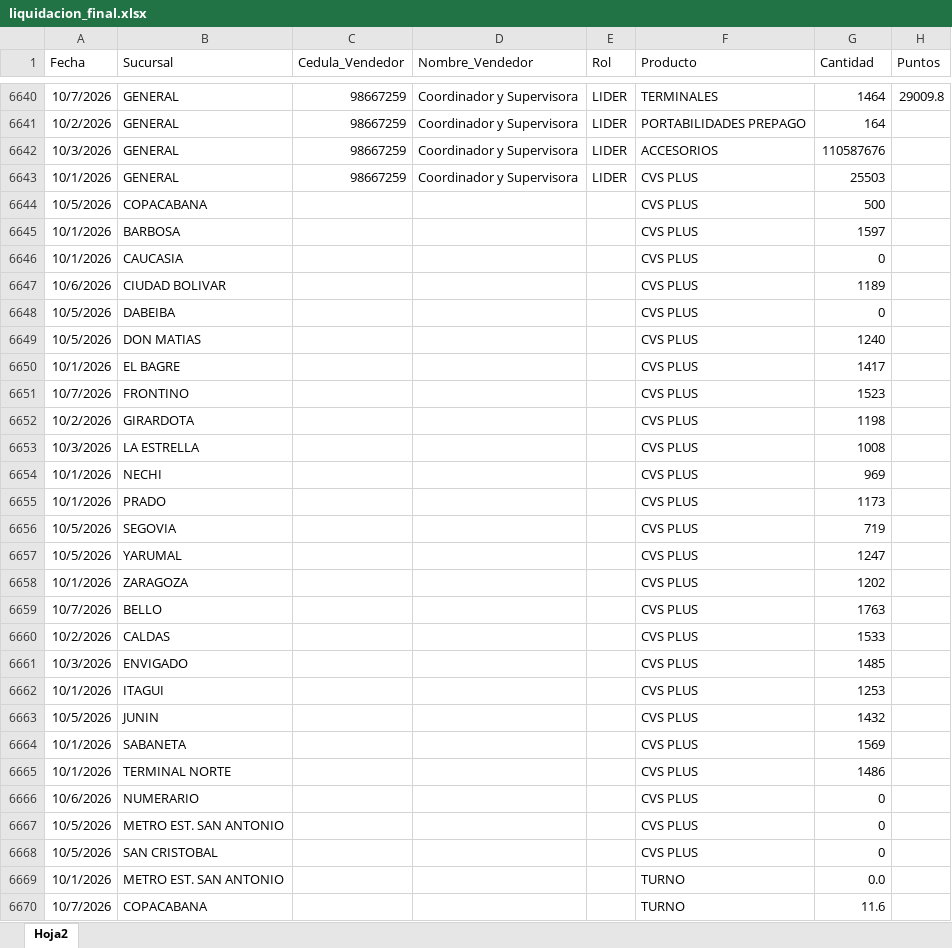
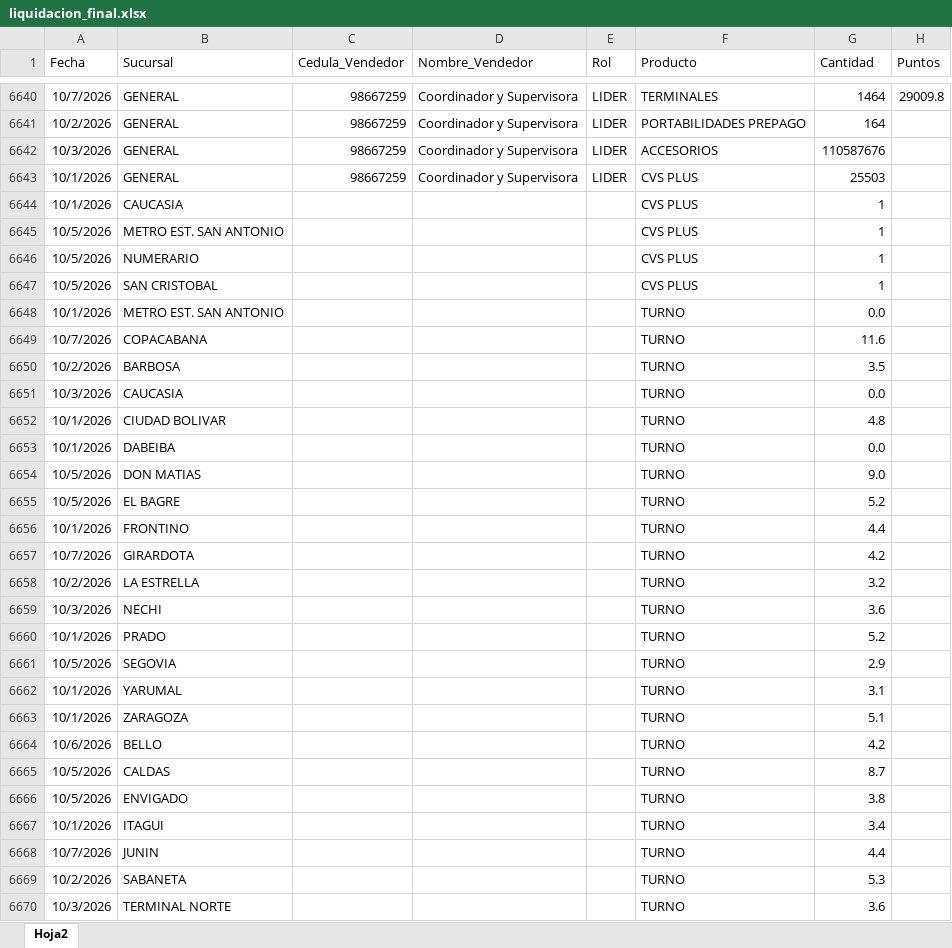
Before and after one commit to Paolam1903/octubrecvs, an Excel workbook: data/liquidacion_final.xlsx, sheet Hoja2, drawn as a sheet; only a part is shown, gaps mark what is left out; the shorter side is filled out with more unchanged rows; values as stored, in another font and other column widths than the file's, no borders; removed rows and columns are numbered as before the commit, all else as after; the diff covers the shown part only; the diff names each change by its address in the sheet, - before the commit and + after, or states it on an @@ line.

Commit message:
Add files via upload

```diff
--- a/data/liquidacion_final.xlsx (sheet Hoja2)
+++ b/data/liquidacion_final.xlsx (sheet Hoja2)
-row 6644: 10/5/2026 | COPACABANA |  |  |  | CVS PLUS | 500
-row 6645: 10/1/2026 | BARBOSA |  |  |  | CVS PLUS | 1597
-G6644 (Cantidad): 0
+G6644 (Cantidad): 1
-row 6647: 10/6/2026 | CIUDAD BOLIVAR |  |  |  | CVS PLUS | 1189
-row 6648: 10/5/2026 | DABEIBA |  |  |  | CVS PLUS | 0
-B6645 (Sucursal): DON MATIAS
+B6645 (Sucursal): METRO EST. SAN ANTONIO
-G6645 (Cantidad): 1240
+G6645 (Cantidad): 1
-row 6650: 10/1/2026 | EL BAGRE |  |  |  | CVS PLUS | 1417
-row 6651: 10/7/2026 | FRONTINO |  |  |  | CVS PLUS | 1523
-row 6652: 10/2/2026 | GIRARDOTA |  |  |  | CVS PLUS | 1198
-row 6653: 10/3/2026 | LA ESTRELLA |  |  |  | CVS PLUS | 1008
-row 6654: 10/1/2026 | NECHI |  |  |  | CVS PLUS | 969
-row 6655: 10/1/2026 | PRADO |  |  |  | CVS PLUS | 1173
-B6646 (Sucursal): SEGOVIA
+B6646 (Sucursal): NUMERARIO
-G6646 (Cantidad): 719
+G6646 (Cantidad): 1
-row 6657: 10/5/2026 | YARUMAL |  |  |  | CVS PLUS | 1247
-row 6658: 10/1/2026 | ZARAGOZA |  |  |  | CVS PLUS | 1202
-row 6659: 10/7/2026 | BELLO |  |  |  | CVS PLUS | 1763
-row 6660: 10/2/2026 | CALDAS |  |  |  | CVS PLUS | 1533
-row 6661: 10/3/2026 | ENVIGADO |  |  |  | CVS PLUS | 1485
-row 6662: 10/1/2026 | ITAGUI |  |  |  | CVS PLUS | 1253
-row 6663: 10/5/2026 | JUNIN |  |  |  | CVS PLUS | 1432
-row 6664: 10/1/2026 | SABANETA |  |  |  | CVS PLUS | 1569
-row 6665: 10/1/2026 | TERMINAL NORTE |  |  |  | CVS PLUS | 1486
-row 6666: 10/6/2026 | NUMERARIO |  |  |  | CVS PLUS | 0
-row 6667: 10/5/2026 | METRO EST. SAN ANTONIO |  |  |  | CVS PLUS | 0
-G6647 (Cantidad): 0
+G6647 (Cantidad): 1
```
Also changed, not shown: 50 added rows and cell formats elsewhere in this sheet.
